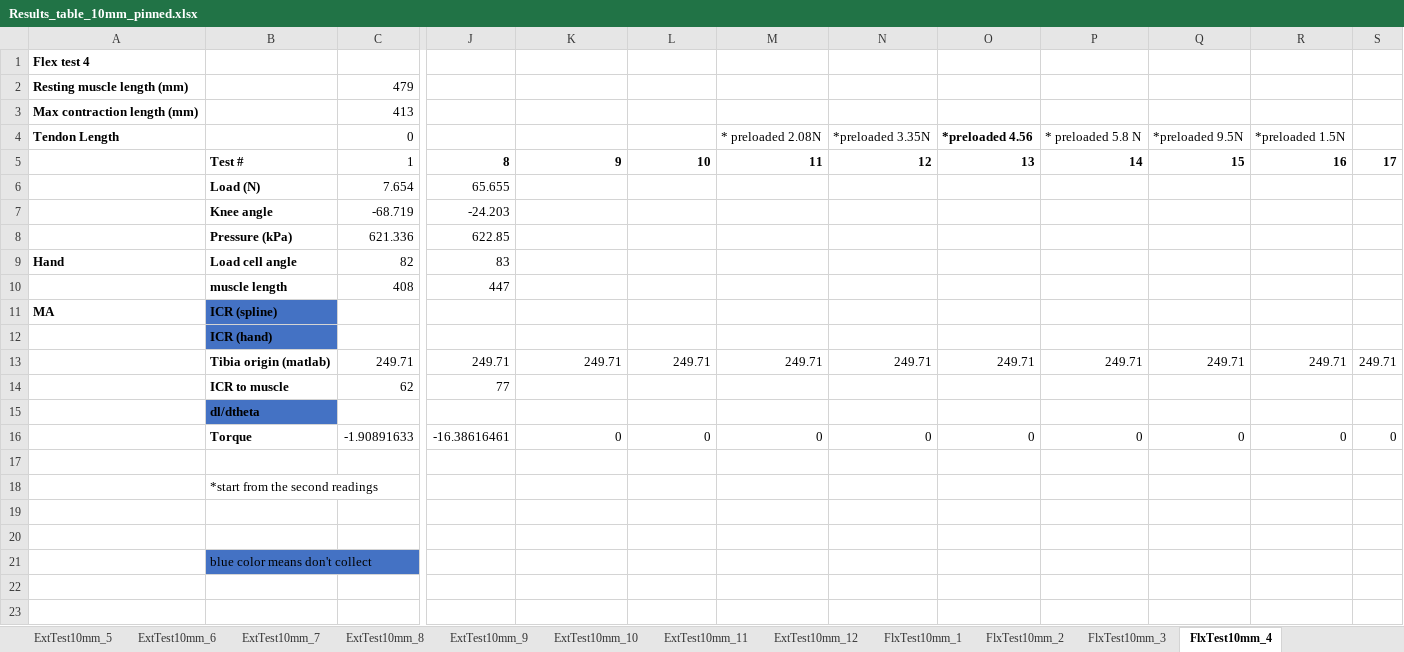
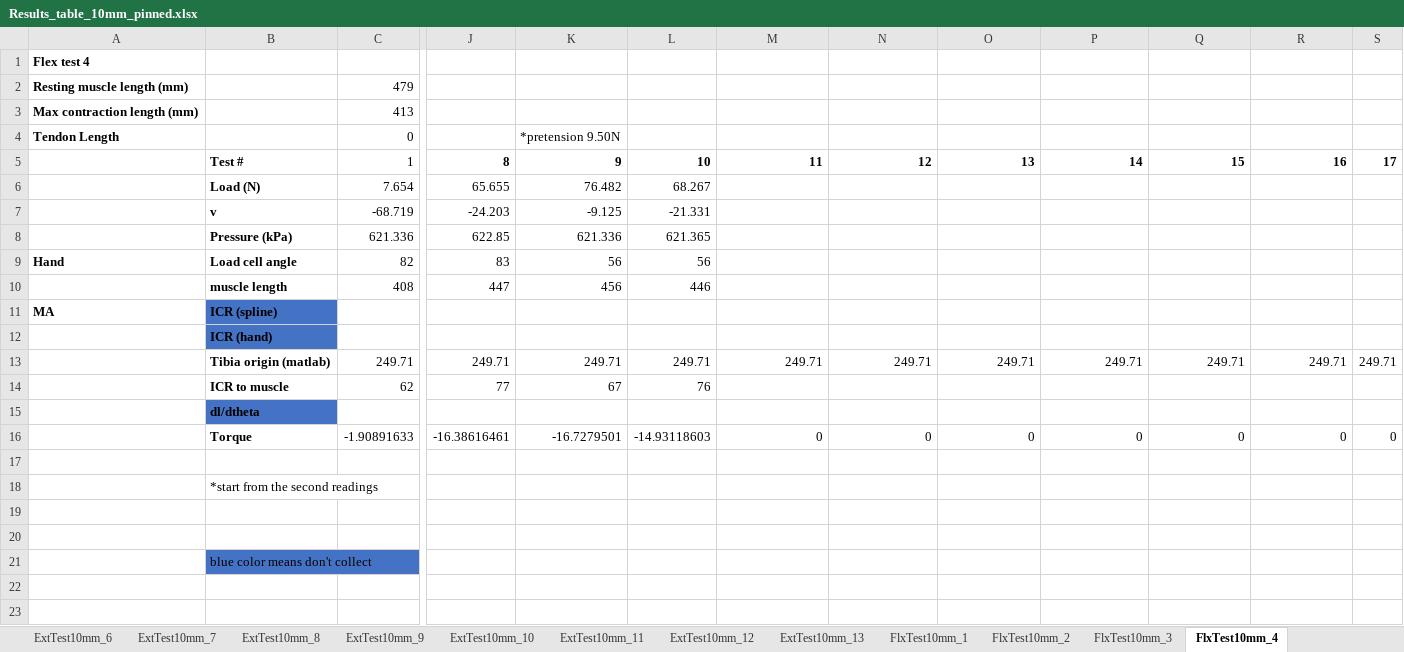
Before and after one commit to Agile-and-Adaptive-Robotics/Bipedal_Robot, an Excel workbook: Testing_Data/2026_06_Festo/Results_table_10mm_pinned.xlsx, sheet FlxTest10mm_4, drawn as a sheet; only a part is shown, gaps mark what is left out; values as stored, in another font and other column widths than the file's, no borders; charts and pictures not drawn; the diff names each change by its address in the sheet, - before the commit and + after, or states it on an @@ line.

```diff
--- a/Testing_Data/2026_06_Festo/Results_table_10mm_pinned.xlsx (sheet FlxTest10mm_4)
+++ b/Testing_Data/2026_06_Festo/Results_table_10mm_pinned.xlsx (sheet FlxTest10mm_4)
+sheet tab: ExtTest10mm_13
-K4: (empty)
+K4: *pretension 9.50N
-M4: * preloaded 2.08N
+M4: (empty)
-N4: *preloaded 3.35N
+N4: (empty)
-O4: *preloaded 4.56
+O4: (empty)
-P4: * preloaded 5.8 N
+P4: (empty)
-Q4: *preloaded 9.5N
+Q4: (empty)
-R4: *preloaded 1.5N
+R4: (empty)
-K6: (empty)
+K6: 76.482
-L6: (empty)
+L6: 68.267
-B7: Knee angle
+B7: v
-K7: (empty)
+K7: -9.125
-L7: (empty)
+L7: -21.331
-K8: (empty)
+K8: 621.336
-L8: (empty)
+L8: 621.365
-K9: (empty)
+K9: 56
-L9: (empty)
+L9: 56
-K10: (empty)
+K10: 456
-L10: (empty)
+L10: 446
-K14: (empty)
+K14: 67
-L14: (empty)
+L14: 76
-K16: 0
+K16: -16.7279501
-L16: 0
+L16: -14.93118603
```
Also changed, not shown: charts or pictures.
